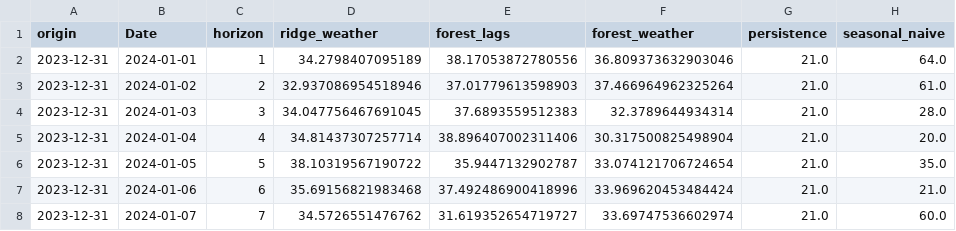
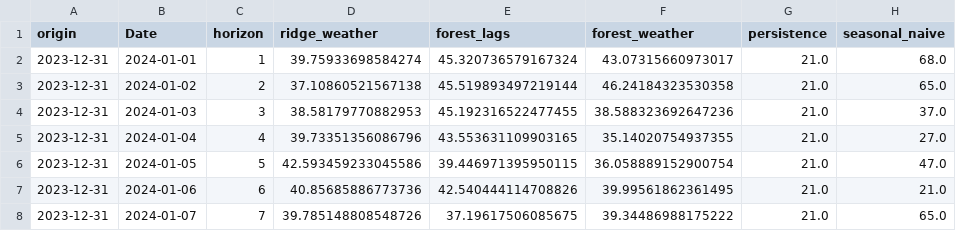
Before and after one commit to AhmedOT22/Air-Quality-Forecasting, a CSV file: reports/aqi/2023/forecast.csv, drawn as a sheet.

```diff
--- a/reports/aqi/2023/forecast.csv
+++ b/reports/aqi/2023/forecast.csv
@@ -1,8 +1,8 @@
 origin,Date,horizon,ridge_weather,forest_lags,forest_weather,persistence,seasonal_naive
-2023-12-31,2024-01-01,1,34.2798407095189,38.17053872780556,36.809373632903046,21.0,64.0
-2023-12-31,2024-01-02,2,32.937086954518946,37.01779613598903,37.466964962325264,21.0,61.0
-2023-12-31,2024-01-03,3,34.047756467691045,37.6893559512383,32.3789644934314,21.0,28.0
-2023-12-31,2024-01-04,4,34.81437307257714,38.896407002311406,30.317500825498904,21.0,20.0
-2023-12-31,2024-01-05,5,38.10319567190722,35.9447132902787,33.074121706724654,21.0,35.0
-2023-12-31,2024-01-06,6,35.69156821983468,37.492486900418996,33.969620453484424,21.0,21.0
-2023-12-31,2024-01-07,7,34.5726551476762,31.619352654719727,33.69747536602974,21.0,60.0
+2023-12-31,2024-01-01,1,39.75933698584274,45.320736579167324,43.07315660973017,21.0,68.0
+2023-12-31,2024-01-02,2,37.10860521567138,45.519893497219144,46.24184323530358,21.0,65.0
+2023-12-31,2024-01-03,3,38.58179770882953,45.192316522477455,38.588323692647236,21.0,37.0
+2023-12-31,2024-01-04,4,39.73351356086796,43.553631109903165,35.14020754937355,21.0,27.0
+2023-12-31,2024-01-05,5,42.593459233045586,39.446971395950115,36.058889152900754,21.0,47.0
+2023-12-31,2024-01-06,6,40.85685886773736,42.540444114708826,39.99561862361495,21.0,21.0
+2023-12-31,2024-01-07,7,39.785148808548726,37.19617506085675,39.34486988175222,21.0,65.0
```
Also changed, not shown: reports/aqi/2023/backtest.csv, reports/aqi/2023/metrics.csv, 16 other files.
